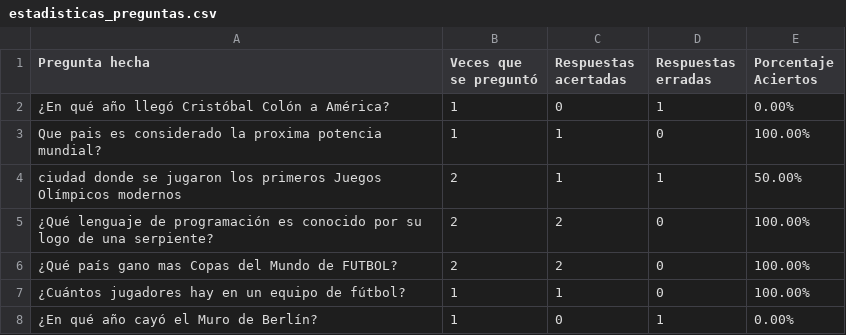
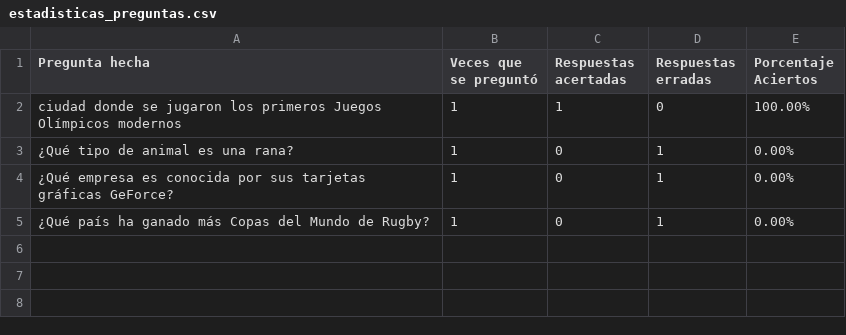
Before and after one commit to LautaroMoro/Mila-Napo, a CSV file: estadisticas_preguntas.csv, drawn as a sheet.

```diff
--- a/estadisticas_preguntas.csv
+++ b/estadisticas_preguntas.csv
@@ -1,8 +1,5 @@
 Pregunta hecha,Veces que se preguntó,Respuestas acertadas,Respuestas erradas,Porcentaje Aciertos
-¿En qué año llegó Cristóbal Colón a América?,1,0,1,0.00%
-Que pais es considerado la proxima potencia mundial?,1,1,0,100.00%
-ciudad donde se jugaron los primeros Juegos Olímpicos modernos,2,1,1,50.00%
-¿Qué lenguaje de programación es conocido por su logo de una serpiente?,2,2,0,100.00%
-¿Qué país gano mas Copas del Mundo de FUTBOL?,2,2,0,100.00%
-¿Cuántos jugadores hay en un equipo de fútbol?,1,1,0,100.00%
-¿En qué año cayó el Muro de Berlín?,1,0,1,0.00%
+ciudad donde se jugaron los primeros Juegos Olímpicos modernos,1,1,0,100.00%
+¿Qué tipo de animal es una rana?,1,0,1,0.00%
+¿Qué empresa es conocida por sus tarjetas gráficas GeForce?,1,0,1,0.00%
+¿Qué país ha ganado más Copas del Mundo de Rugby?,1,0,1,0.00%
```
Also changed, not shown: ranking.csv, 5 other files.
